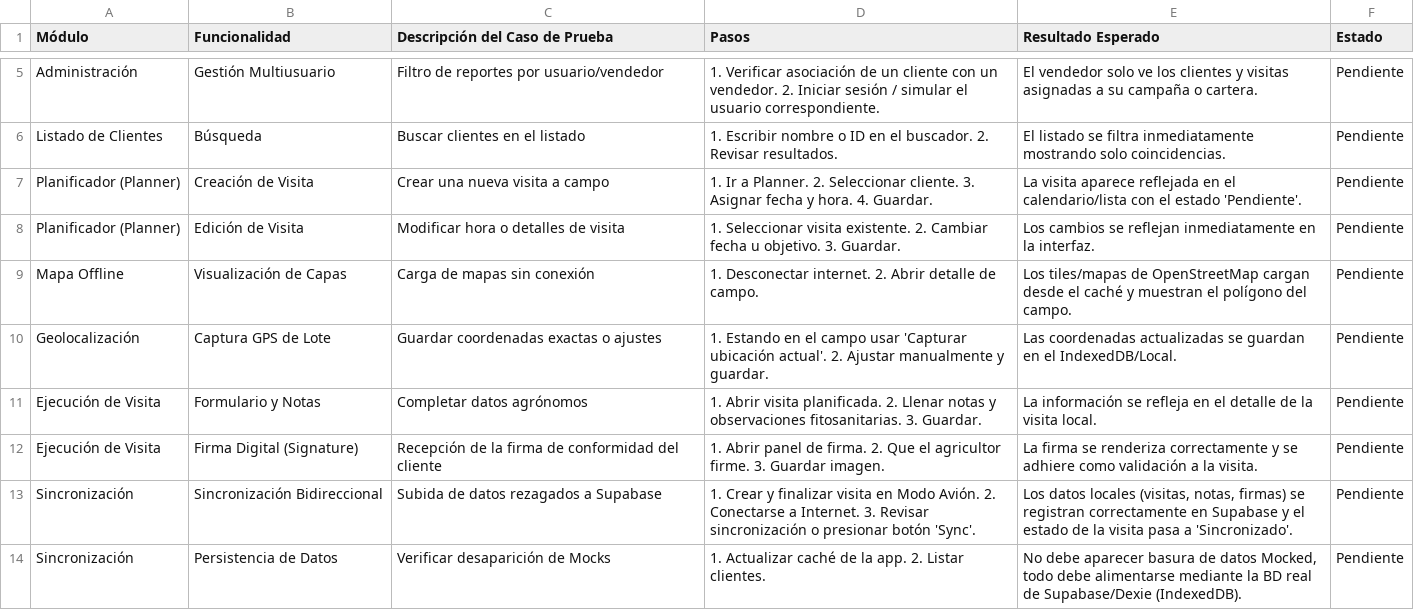
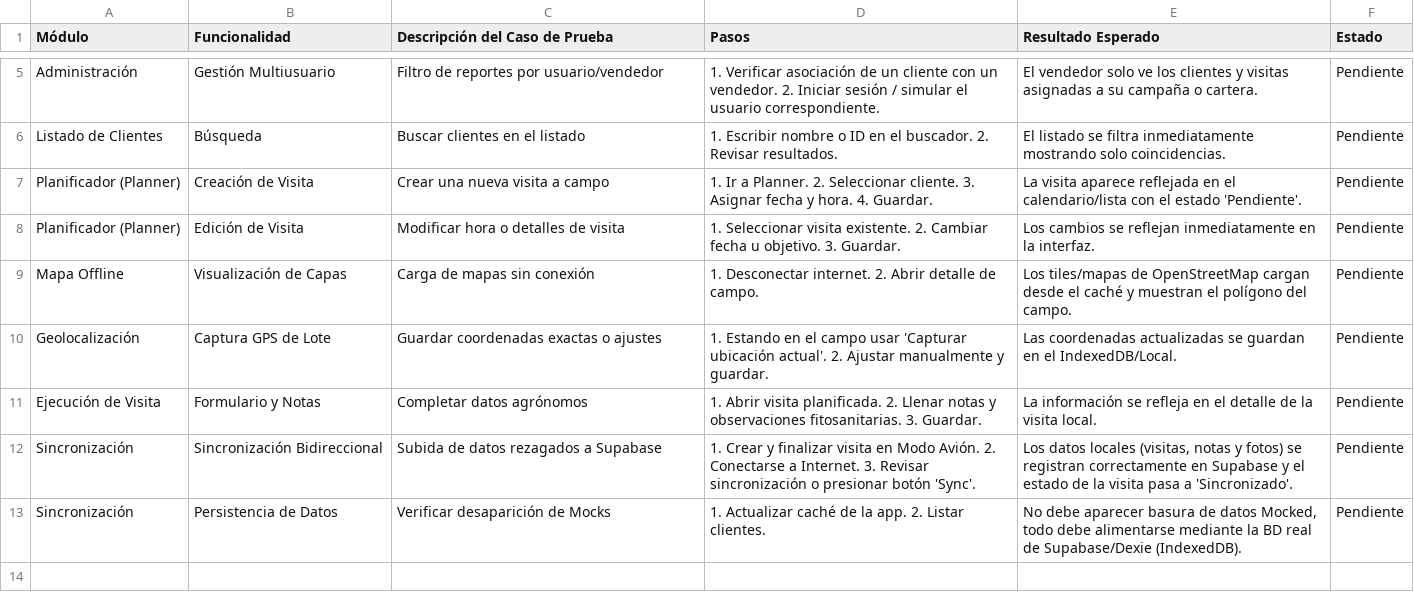
Before and after one commit to fabiolaciovidal/agrofield-planner, a CSV file: Plan_de_Pruebas_AgroField.csv, drawn as a sheet; only a part is shown, gaps mark what is left out.

```diff
--- a/Plan_de_Pruebas_AgroField.csv
+++ b/Plan_de_Pruebas_AgroField.csv
@@ -11,4 +11,3 @@
 "Ejecución de Visita","Formulario y Notas","Completar datos agrónomos","1. Abrir visita planificada. 2. Llenar notas y observaciones fitosanitarias. 3. Guardar.","La información se refleja en el detalle de la visita local.","Pendiente"
-"Ejecución de Visita","Firma Digital (Signature)","Recepción de la firma de conformidad del cliente","1. Abrir panel de firma. 2. Que el agricultor firme. 3. Guardar imagen.","La firma se renderiza correctamente y se adhiere como validación a la visita.","Pendiente"
-"Sincronización","Sincronización Bidireccional","Subida de datos rezagados a Supabase","1. Crear y finalizar visita en Modo Avión. 2. Conectarse a Internet. 3. Revisar sincronización o presionar botón 'Sync'.","Los datos locales (visitas, notas, firmas) se registran correctamente en Supabase y el estado de la visita pasa a 'Sincronizado'.","Pendiente"
+"Sincronización","Sincronización Bidireccional","Subida de datos rezagados a Supabase","1. Crear y finalizar visita en Modo Avión. 2. Conectarse a Internet. 3. Revisar sincronización o presionar botón 'Sync'.","Los datos locales (visitas, notas y fotos) se registran correctamente en Supabase y el estado de la visita pasa a 'Sincronizado'.","Pendiente"
 "Sincronización","Persistencia de Datos","Verificar desaparición de Mocks","1. Actualizar caché de la app. 2. Listar clientes.","No debe aparecer basura de datos Mocked, todo debe alimentarse mediante la BD real de Supabase/Dexie (IndexedDB).","Pendiente"
```
Also changed, not shown: 17 other files.
